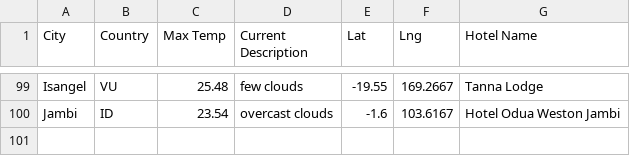
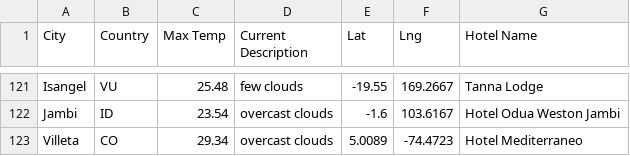
Before and after one commit to MickMarch/world_weather_analysis, a CSV file: vacation_search/weatherpy_vacation.csv, drawn as a sheet; only a part is shown, gaps mark what is left out; the diff covers the shown part only; the diff names each change by its address in the sheet, - before the commit and + after, or states it on an @@ line.

```diff
--- a/vacation_search/weatherpy_vacation.csv
+++ b/vacation_search/weatherpy_vacation.csv
+row 123: Villeta | CO | 29.34 | overcast clouds | 5.0089 | -74.4723 | Hotel Mediterraneo
```
Also changed, not shown: 22 added rows elsewhere in this file, 1 other file.
